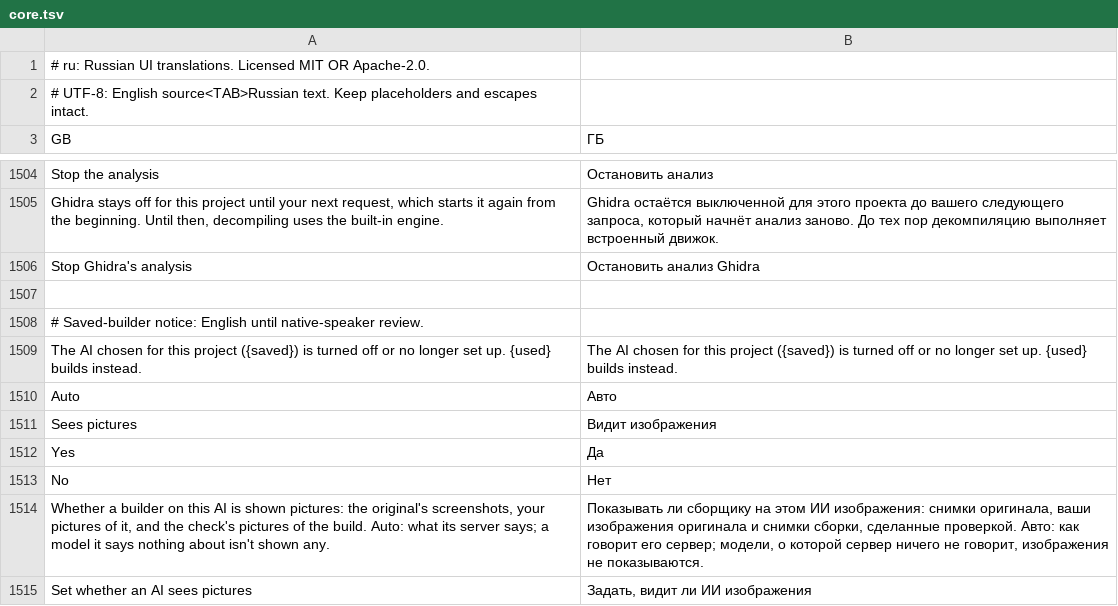
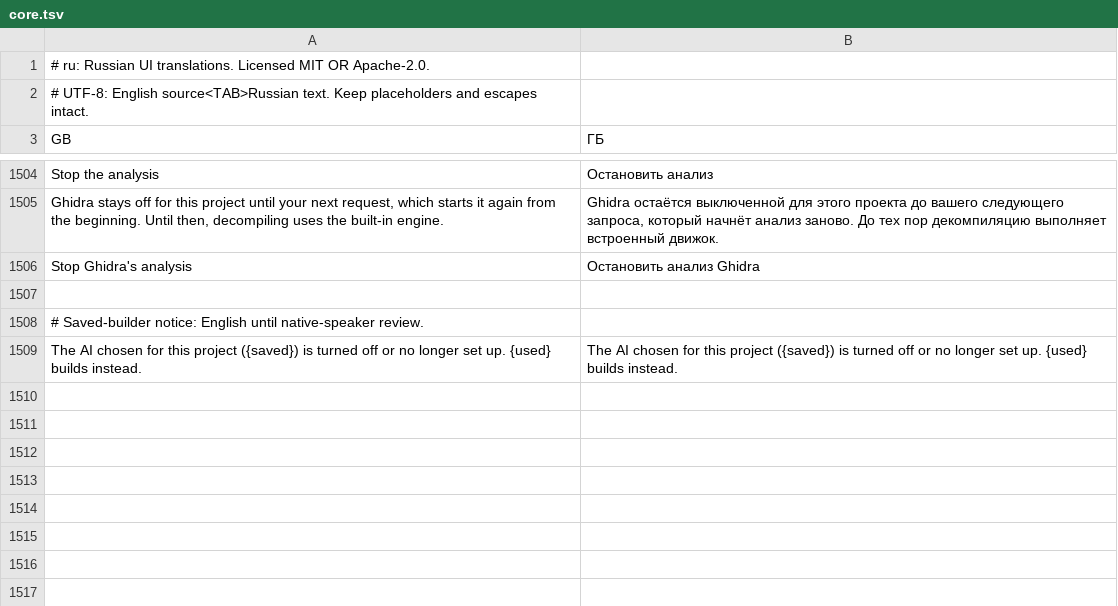
Before and after one commit to storytold/craft-anything, a TSV file: crates/ui-egui/src/i18n/ru/core.tsv, drawn as a sheet; only a part is shown, gaps mark what is left out; the diff names each change by its address in the sheet, - before the commit and + after, or states it on an @@ line.

```diff
--- a/crates/ui-egui/src/i18n/ru/core.tsv
+++ b/crates/ui-egui/src/i18n/ru/core.tsv
-row 1510: Auto | Авто
-row 1511: Sees pictures | Видит изображения
-row 1512: Yes | Да
-row 1513: No | Нет
-row 1514: Whether a builder on this AI is shown pictures: the original's screenshots, your pictures of it, and the check's pictures of the build. Auto: what its server says; a model it says nothing about isn't shown any. | Показывать ли сборщику на этом ИИ изображения: снимки оригинала, ваши изображения оригинала и снимки сборки, сделанные проверкой. Авто: как говорит его сервер; модели, о которой сервер ничего не говорит, изображения не показываются.
-row 1515: Set whether an AI sees pictures | Задать, видит ли ИИ изображения
```
Also changed, not shown: crates/ui-egui/src/i18n/ka/core.tsv, crates/ui-egui/src/i18n/ko/core.tsv, 12 other files.
